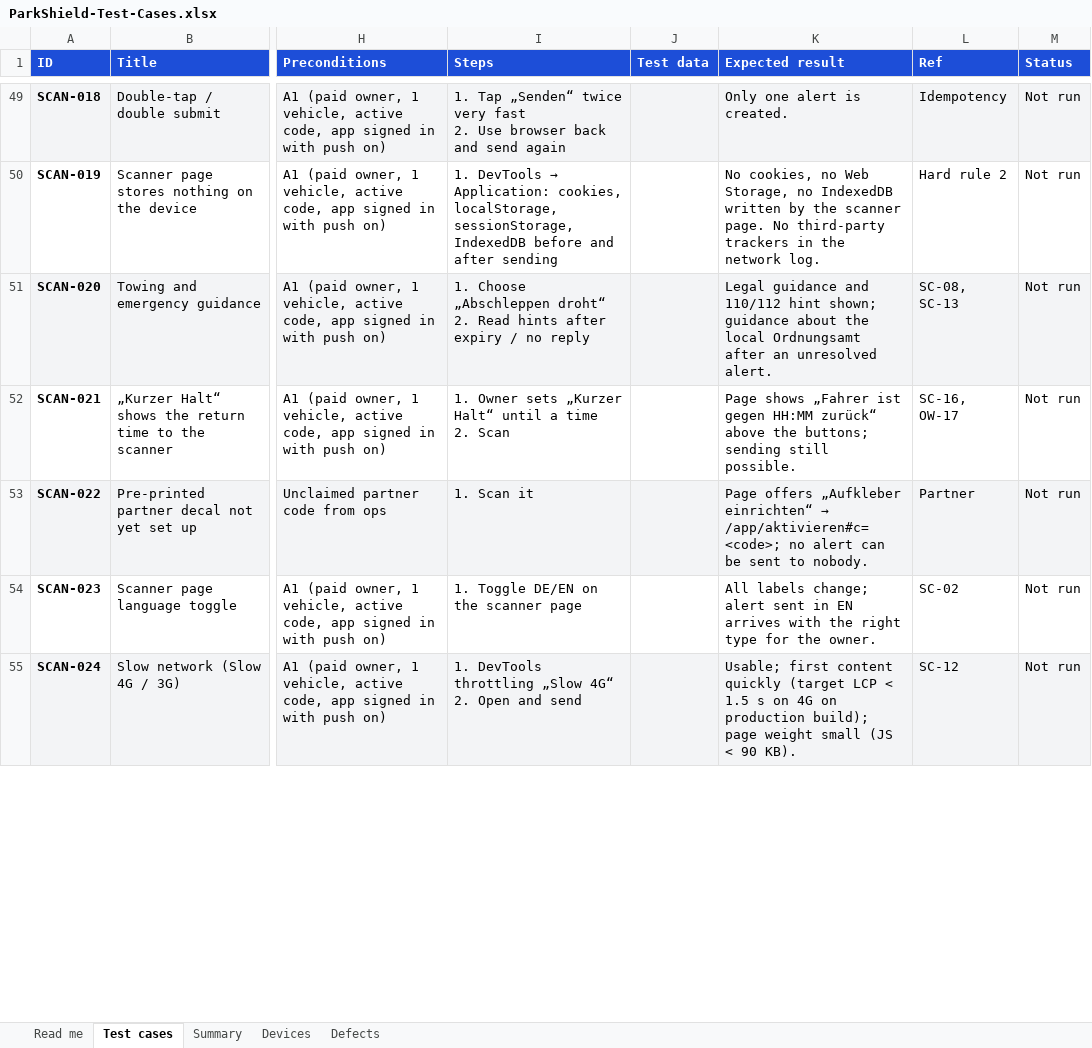
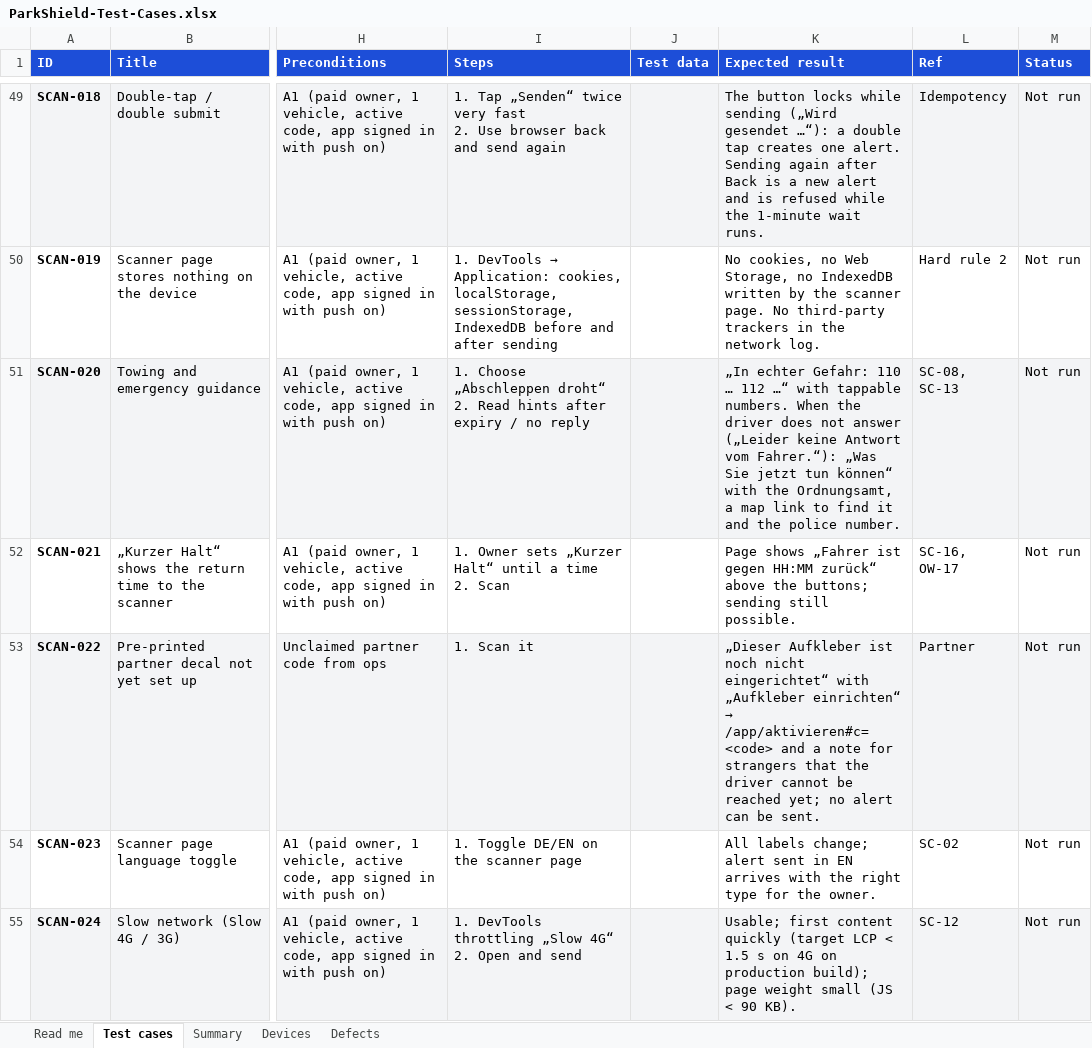
Before and after one commit to diyarhussein28/park-shield-v1, an Excel workbook: docs/qa/ParkShield-Test-Cases.xlsx, sheet Test cases, drawn as a sheet; only a part is shown, gaps mark what is left out; values as stored, in another font and other column widths than the file's, no borders; conditional formats not drawn; the diff covers the shown part only; the diff names each change by its address in the sheet, - before the commit and + after, or states it on an @@ line.

```diff
--- a/docs/qa/ParkShield-Test-Cases.xlsx (sheet Test cases)
+++ b/docs/qa/ParkShield-Test-Cases.xlsx (sheet Test cases)
-K49 (Expected result): Only one alert is created.
+K49 (Expected result): The button locks while sending („Wird gesendet …“): a double tap creates one alert. Sending again after Back is a new alert and is refused while the 1-minute wait runs.
-K51 (Expected result): Legal guidance and 110/112 hint shown; guidance about the local Ordnungsamt after an unresolved alert.
+K51 (Expected result): „In echter Gefahr: 110 … 112 …“ with tappable numbers. When the driver does not answer („Leider keine Antwort vom Fahrer.“): „Was Sie jetzt tun können“ with the Ordnungsamt, a map link to find it and the police number.
@@ K53 (Expected result): Page offers „Aufkleber einrichten“ → /app/aktivieren#c=<code>; no alert can be sent to nobody. → „Dieser Aufkleber ist noch nicht eingerichtet“ with „Aufkleber einrichten“ → /app/aktivieren#c=<code> and a note for strangers that the driver cannot be reached yet; no alert can be sent. @@
```
Also changed, not shown: 77 edited cells elsewhere in this sheet, sheet Read me, 5 other files.
